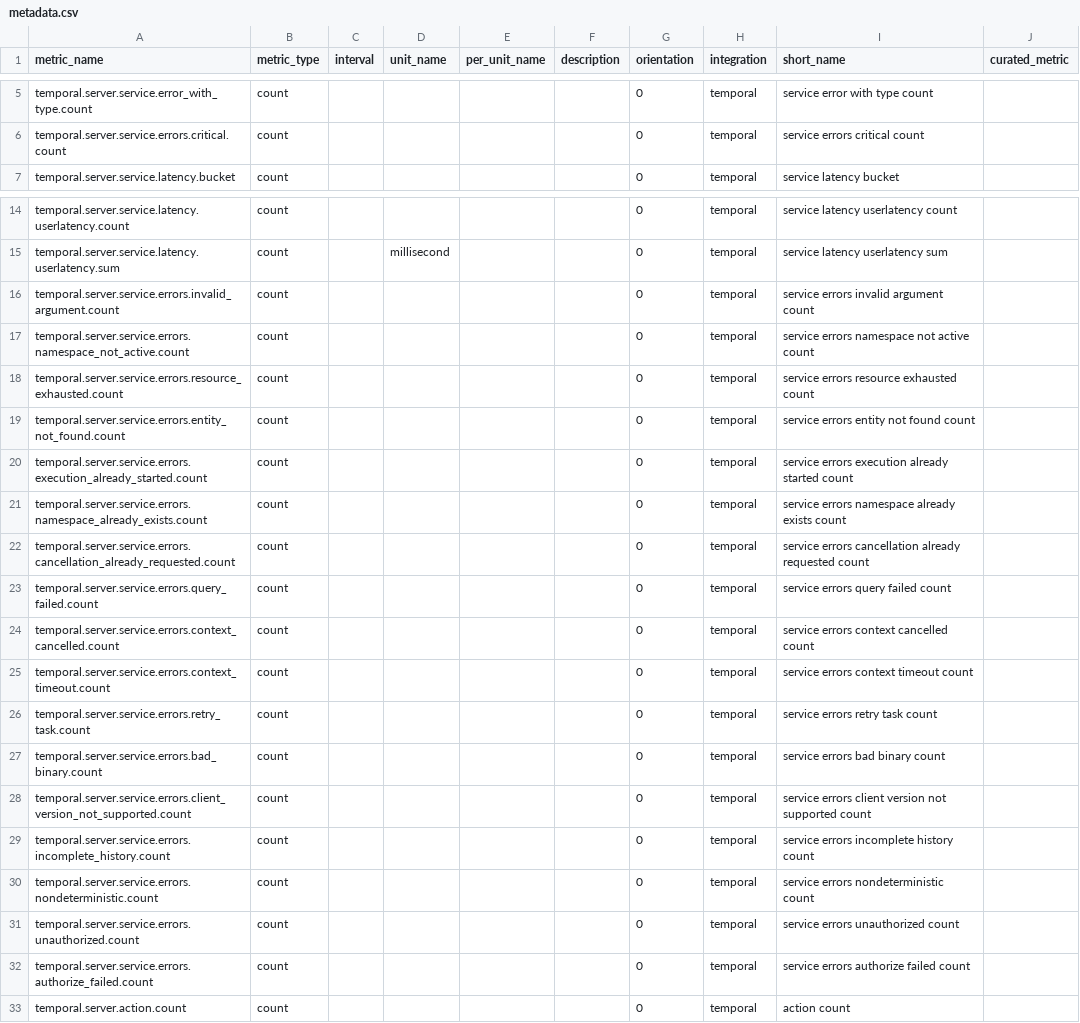
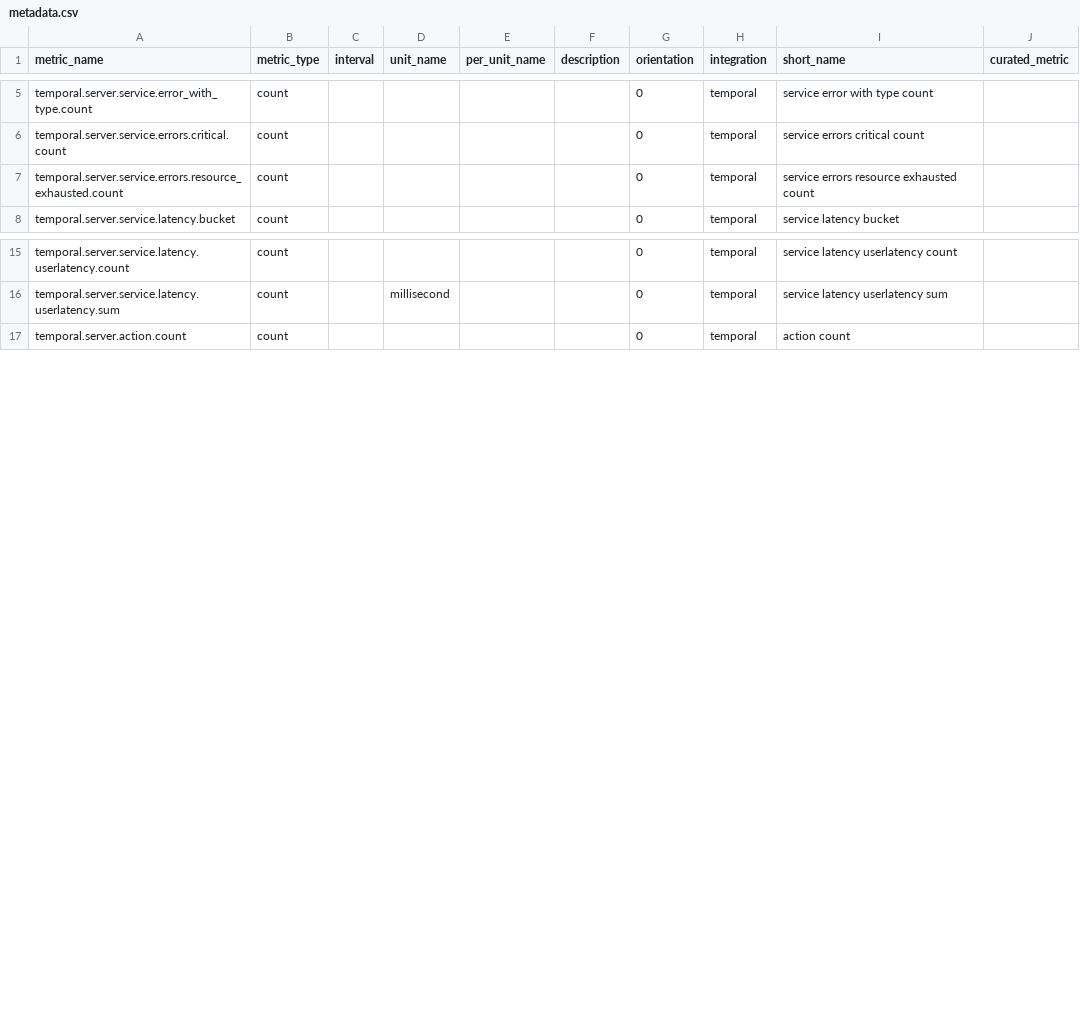
Before and after one commit to vladas-visma/integrations-core, a CSV file: temporal/metadata.csv, drawn as a sheet; only a part is shown, gaps mark what is left out; the diff covers the shown part only.

Commit message:
Remove deprecated error metrics
Starting with
v1.17 (https://github.com/temporalio/temporal/releases/tag/v1.17.0),
service_errors_* and persistence_errors_* metrics were replaced by a
single metric that includes the error as a label. Better to remove
them already from the first version of the integration.

```diff
--- a/temporal/metadata.csv
+++ b/temporal/metadata.csv
@@ -6,2 +6,3 @@ temporal.server.service.error_with_type.count,count,,,,,0,temporal,service error
 temporal.server.service.errors.critical.count,count,,,,,0,temporal,service errors critical count,
+temporal.server.service.errors.resource_exhausted.count,count,,,,,0,temporal,service errors resource exhausted count,
 temporal.server.service.latency.bucket,count,,,,,0,temporal,service latency bucket,
@@ -15,19 +16,2 @@ temporal.server.service.latency.userlatency.count,count,,,,,0,temporal,service l
 temporal.server.service.latency.userlatency.sum,count,,millisecond,,,0,temporal,service latency userlatency sum,
-temporal.server.service.errors.invalid_argument.count,count,,,,,0,temporal,service errors invalid argument count,
-temporal.server.service.errors.namespace_not_active.count,count,,,,,0,temporal,service errors namespace not active count,
-temporal.server.service.errors.resource_exhausted.count,count,,,,,0,temporal,service errors resource exhausted count,
-temporal.server.service.errors.entity_not_found.count,count,,,,,0,temporal,service errors entity not found count,
-temporal.server.service.errors.execution_already_started.count,count,,,,,0,temporal,service errors execution already started count,
-temporal.server.service.errors.namespace_already_exists.count,count,,,,,0,temporal,service errors namespace already exists count,
-temporal.server.service.errors.cancellation_already_requested.count,count,,,,,0,temporal,service errors cancellation already requested count,
-temporal.server.service.errors.query_failed.count,count,,,,,0,temporal,service errors query failed count,
-temporal.server.service.errors.context_cancelled.count,count,,,,,0,temporal,service errors context cancelled count,
-temporal.server.service.errors.context_timeout.count,count,,,,,0,temporal,service errors context timeout count,
-temporal.server.service.errors.retry_task.count,count,,,,,0,temporal,service errors retry task count,
-temporal.server.service.errors.bad_binary.count,count,,,,,0,temporal,service errors bad binary count,
-temporal.server.service.errors.client_version_not_supported.count,count,,,,,0,temporal,service errors client version not supported count,
-temporal.server.service.errors.incomplete_history.count,count,,,,,0,temporal,service errors incomplete history count,
-temporal.server.service.errors.nondeterministic.count,count,,,,,0,temporal,service errors nondeterministic count,
-temporal.server.service.errors.unauthorized.count,count,,,,,0,temporal,service errors unauthorized count,
-temporal.server.service.errors.authorize_failed.count,count,,,,,0,temporal,service errors authorize failed count,
 temporal.server.action.count,count,,,,,0,temporal,action count,
```
Also changed, not shown: 10 removed rows elsewhere in this file, 1 other file.
